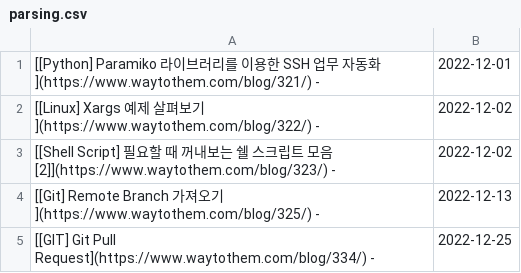
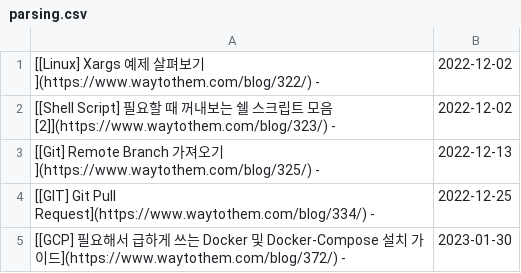
Before and after one commit to JaehyoJJAng/JaehyoJJAng, a CSV file: csv/parsing.csv, drawn as a sheet; removed rows and columns are numbered as before the commit, all else as after; the diff names each change by its address in the sheet, - before the commit and + after, or states it on an @@ line.

```diff
--- a/csv/parsing.csv
+++ b/csv/parsing.csv
-row 1: [[Python] Paramiko 라이브러리를 이용한 SSH 업무 자동화](https://www.waytothem.com/blog/321/) - | 2022-12-01
+row 5: [[GCP] 필요해서 급하게 쓰는 Docker 및 Docker-Compose 설치 가이드](https://www.waytothem.com/blog/372/) - | 2023-01-30
```
Also changed, not shown: 1 other file.
